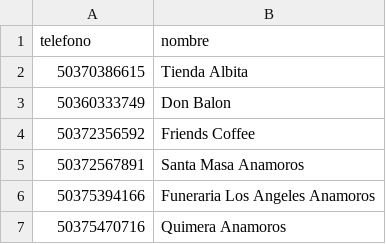
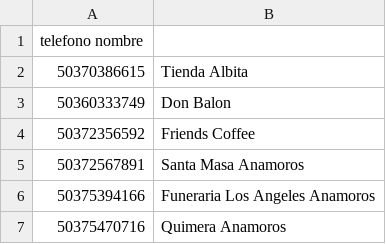
Before and after one commit to autocuidadoclub/autocuidadoclub.github.io, a CSV file: whatsapp-bulk/clientes_hielo_anamoros.csv, drawn as a sheet; only a part is shown.

Commit message:
Update clientes_hielo_anamoros.csv

```diff
--- a/whatsapp-bulk/clientes_hielo_anamoros.csv
+++ b/whatsapp-bulk/clientes_hielo_anamoros.csv
@@ -1,2 +1,2 @@
-telefono	nombre
+telefono nombre
 50370386615	Tienda Albita
```
